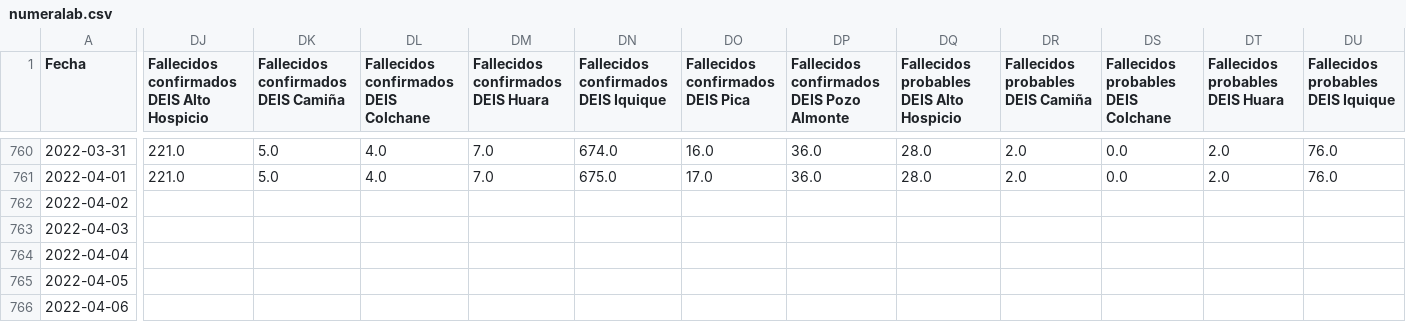
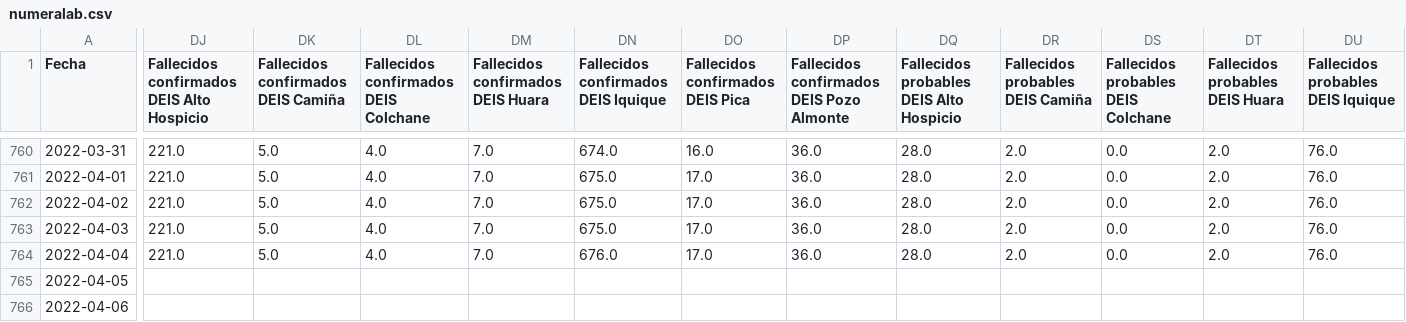
Before and after one commit to pandemiaventana/pandemiaventana, a CSV file: out/site/csv/numeralab.csv, drawn as a sheet; only a part is shown, gaps mark what is left out; the diff covers the shown part only; the diff names each change by its address in the sheet, - before the commit and + after, or states it on an @@ line.

```diff
--- a/out/site/csv/numeralab.csv
+++ b/out/site/csv/numeralab.csv
-DJ762:DJ764: (empty)
+DJ762:DJ764: 221.0
-DK762:DK764: (empty)
+DK762:DK764: 5.0
-DL762:DL764: (empty)
+DL762:DL764: 4.0
-DM762:DM764: (empty)
+DM762:DM764: 7.0
-DN762:DN763: (empty)
+DN762:DN763: 675.0
-DO762:DO764 (Fallecidos confirmados DEIS Pica): (empty)
+DO762:DO764 (Fallecidos confirmados DEIS Pica): 17.0
-DP762:DP764: (empty)
+DP762:DP764: 36.0
-DQ762:DQ764: (empty)
+DQ762:DQ764: 28.0
-DR762:DR764 (Fallecidos probables DEIS Camiña): (empty)
+DR762:DR764 (Fallecidos probables DEIS Camiña): 2.0
-DS762:DS764: (empty)
+DS762:DS764: 0.0
-DT762:DT764 (Fallecidos probables DEIS Huara): (empty)
+DT762:DT764 (Fallecidos probables DEIS Huara): 2.0
-DU762:DU764: (empty)
+DU762:DU764: 76.0
-DN764: (empty)
+DN764: 676.0
```
Also changed, not shown: 27 edited cells elsewhere in this file, out/site/csv/data15.csv, out/site/csv/data16.csv, 28 other files.
